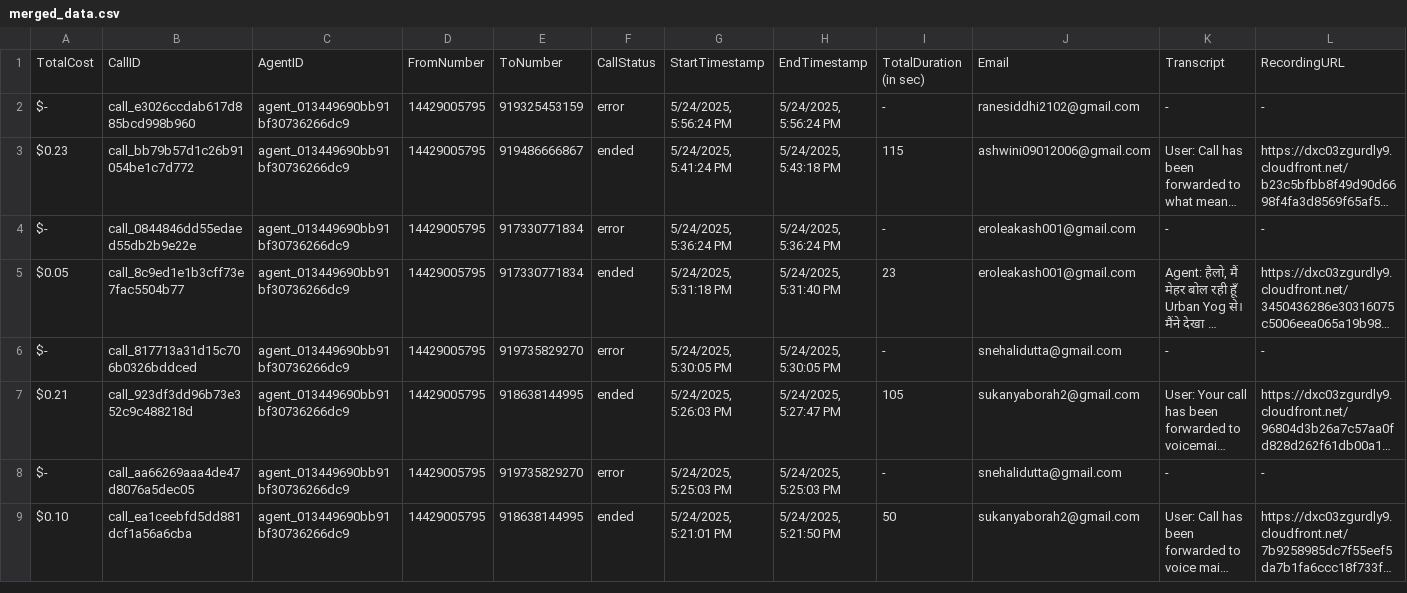
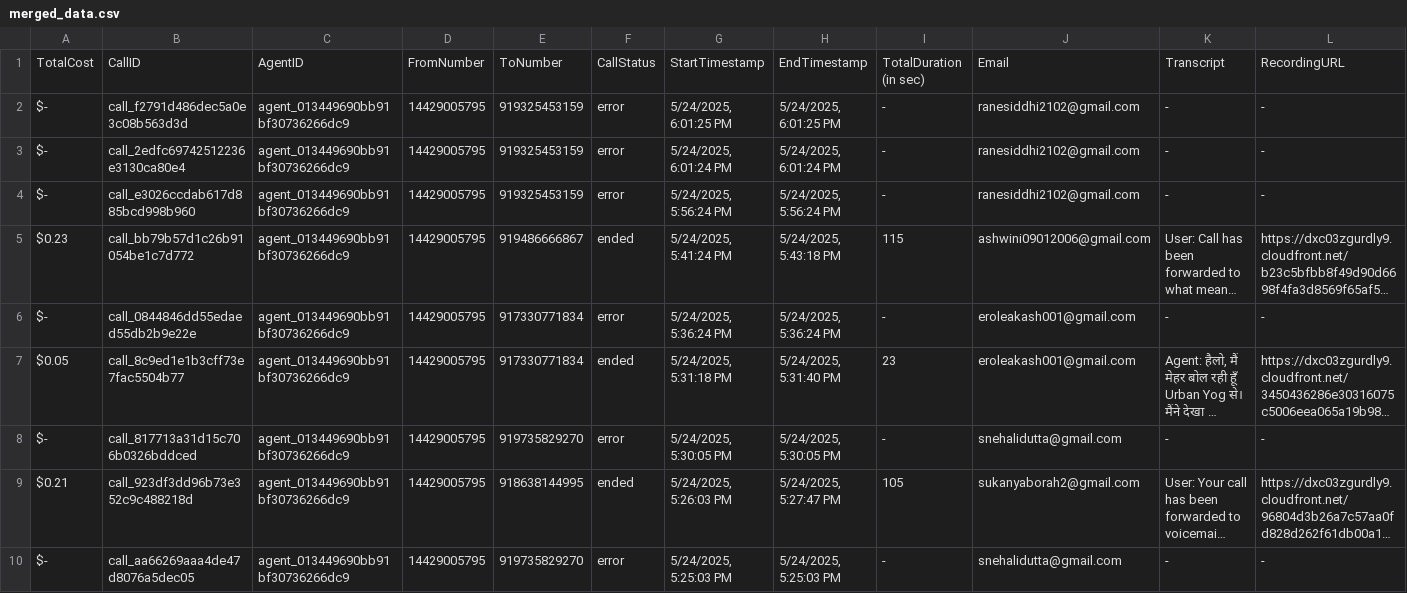
Before and after one commit to Urban-gabru-yog/UrbanYog-Voice-Agent-Dashboard, a CSV file: data/merged_data.csv, drawn as a sheet; only a part is shown; the shorter side is filled out with more unchanged rows; long unchanged cells end in …; rows hold the shown columns only; the diff names each change by its address in the sheet, - before the commit and + after, or states it on an @@ line.

```diff
--- a/data/merged_data.csv
+++ b/data/merged_data.csv
+row 2: $- | call_f2791d486dec5a0e3c08b563d3d | agent_013449690bb91bf30736266dc9 | 14429005795 | 919325453159 | error | 5/24/2025, 6:01:25 PM | 5/24/2025, 6:01:25 PM | - | ranesiddhi2102@gmail.com | - | -
+row 3: $- | call_2edfc69742512236e3130ca80e4 | agent_013449690bb91bf30736266dc9 | 14429005795 | 919325453159 | error | 5/24/2025, 6:01:24 PM | 5/24/2025, 6:01:24 PM | - | ranesiddhi2102@gmail.com | - | -
```
Also changed, not shown: data/call_data.csv.
